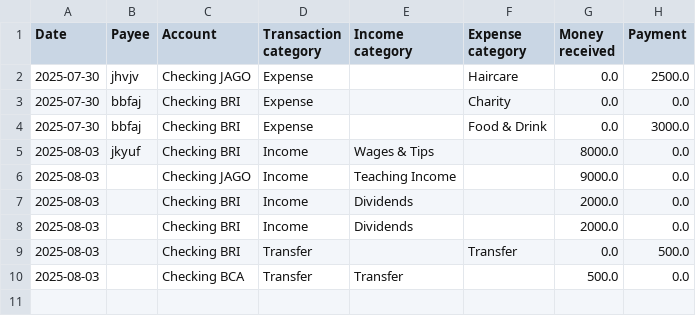
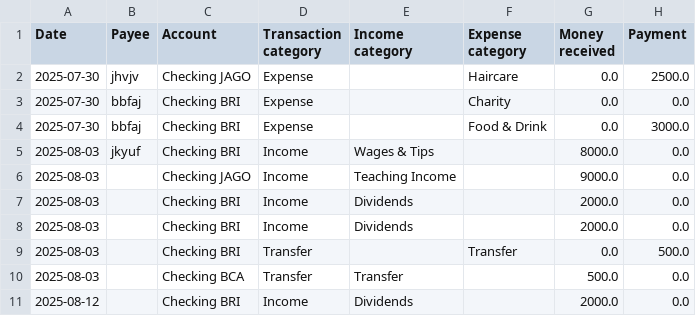
Before and after one commit to saktibatong/expense-tracking, a CSV file: data/transaction.csv (was transaction.csv), drawn as a sheet; the diff names each change by its address in the sheet, - before the commit and + after, or states it on an @@ line.

```diff
--- a/transaction.csv
+++ b/data/transaction.csv
+row 11: 2025-08-12 |  | Checking BRI | Income | Dividends |  | 2000.0 | 0.0
```
Also changed, not shown: 12 other files.
